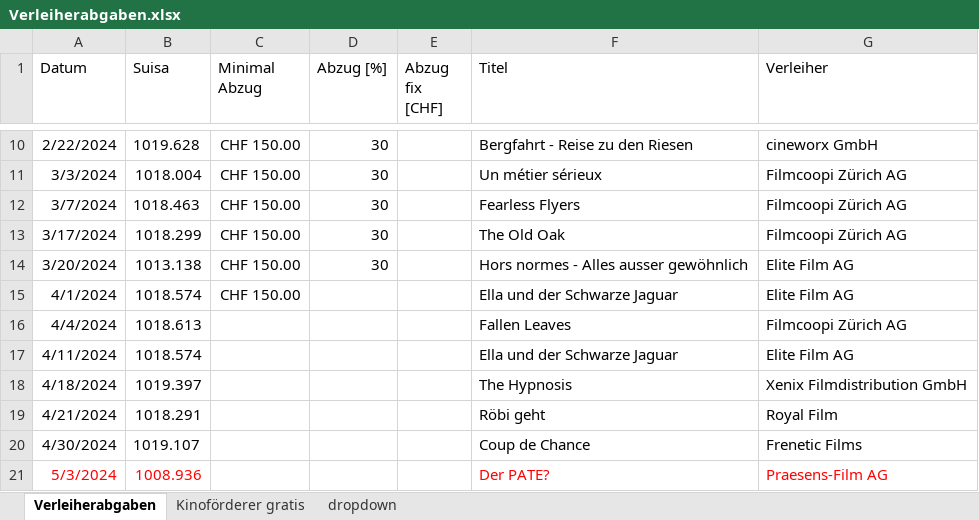
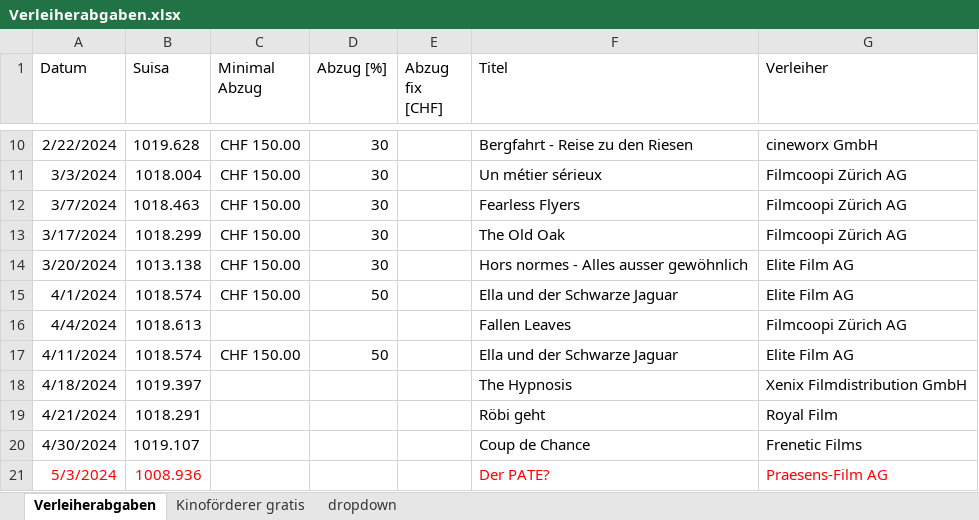
Before and after one commit to slvwagner/Kinoklub, an Excel workbook: Input/Verleiherabgaben.xlsx, sheet Verleiherabgaben, drawn as a sheet; only a part is shown, gaps mark what is left out; values as stored, in another font and other column widths than the file's, no borders; table styles not drawn; the diff names each change by its address in the sheet, - before the commit and + after, or states it on an @@ line.

```diff
--- a/Input/Verleiherabgaben.xlsx (sheet Verleiherabgaben)
+++ b/Input/Verleiherabgaben.xlsx (sheet Verleiherabgaben)
-D15 (Abzug [%]): (empty)
+D15 (Abzug [%]): 50
-C17 (Minimal Abzug): (empty)
+C17 (Minimal Abzug): CHF 150.00
-D17 (Abzug [%]): (empty)
+D17 (Abzug [%]): 50
```
Also changed, not shown: Input/Spezialpreisekiosk.xlsx, 2 other files.
